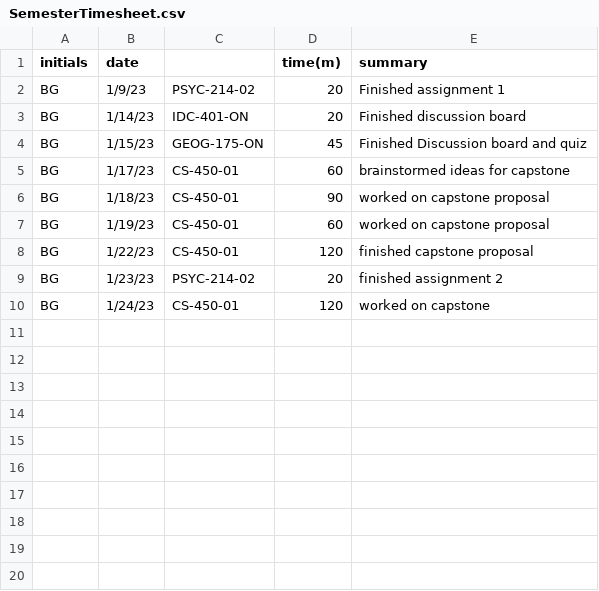
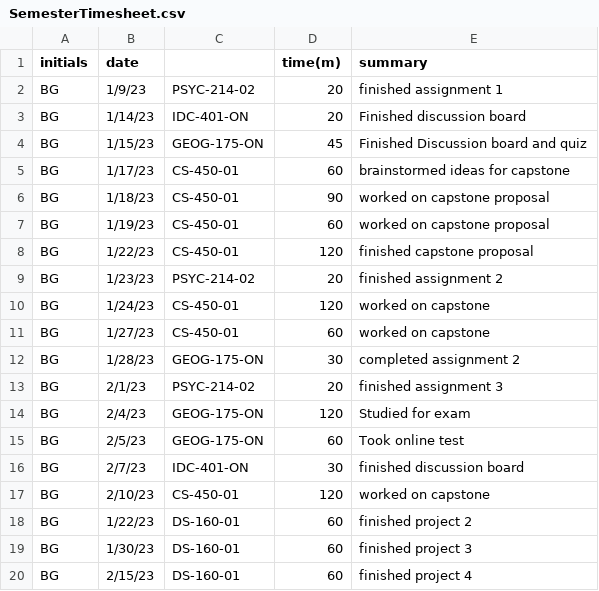
Before and after one commit to bobbygabriel/BWG_Timesheet_Project, a CSV file: SemesterTimesheet.csv, drawn as a sheet.

Commit message:
finished project

```diff
--- a/SemesterTimesheet.csv
+++ b/SemesterTimesheet.csv
@@ -1,3 +1,3 @@
 initials,date,,time(m),summary
-BG,1/9/23,PSYC-214-02,20,Finished assignment 1
+BG,1/9/23,PSYC-214-02,20,finished assignment 1
 BG,1/14/23,IDC-401-ON,20,Finished discussion board
@@ -10 +10,11 @@ BG,1/23/23,PSYC-214-02,20,finished assignment 2
 BG,1/24/23,CS-450-01,120,worked on capstone
+BG,1/27/23,CS-450-01,60,worked on capstone
+BG,1/28/23,GEOG-175-ON,30,completed assignment 2
+BG,2/1/23,PSYC-214-02,20,finished assignment 3
+BG,2/4/23,GEOG-175-ON,120,Studied for exam
+BG,2/5/23,GEOG-175-ON,60,Took online test
+BG,2/7/23,IDC-401-ON,30,finished discussion board
+BG,2/10/23,CS-450-01,120,worked on capstone
+BG,1/22/23,DS-160-01,60,finished project 2
+BG,1/30/23,DS-160-01,60,finished project 3
+BG,2/15/23,DS-160-01,60,finished project 4
```
Also changed, not shown: 1 other file.
